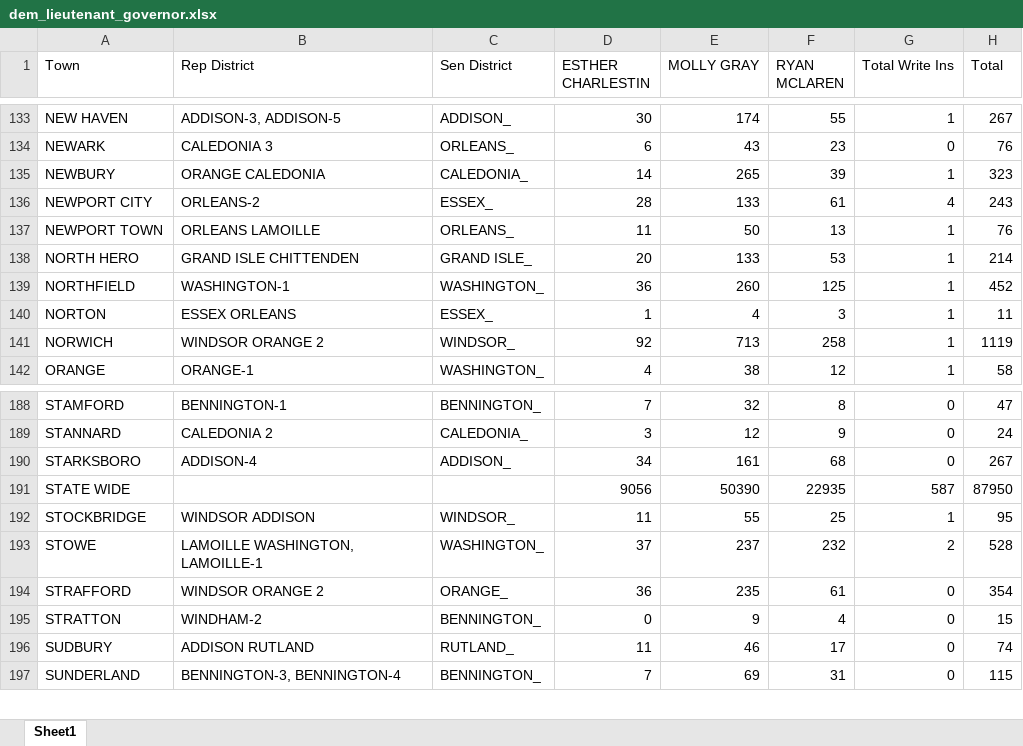
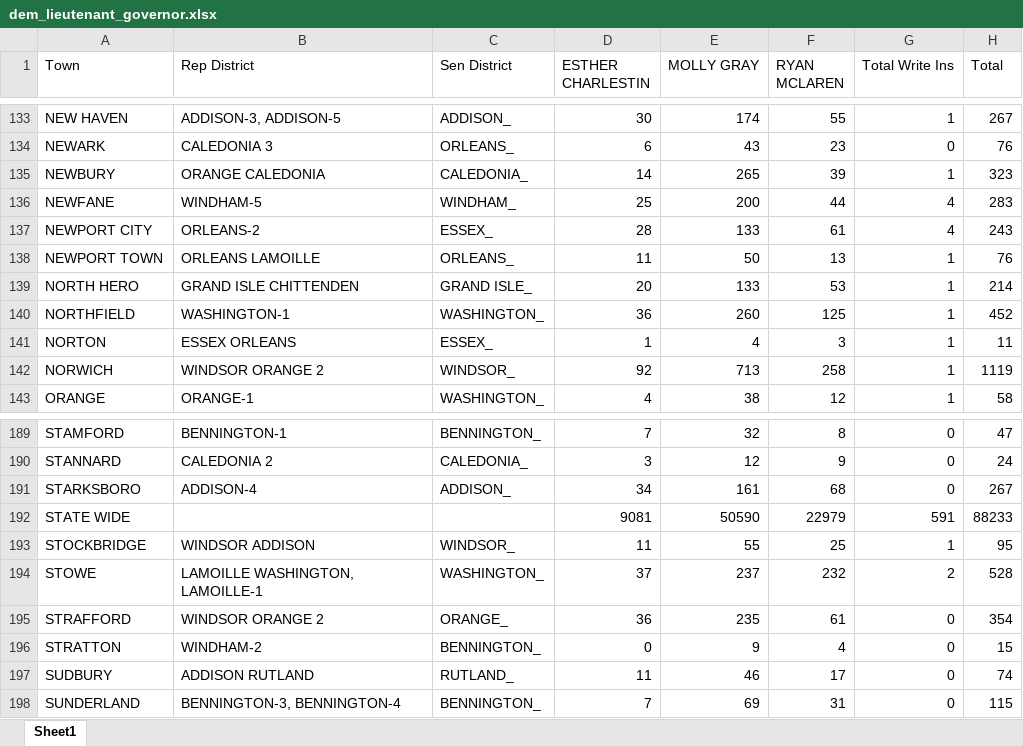
Before and after one commit to michaelaherbst2/vermont-election-website, an Excel workbook: vermont_results/statewide/democrat/dem_lieutenant_governor.xlsx, sheet Sheet1, drawn as a sheet; only a part is shown, gaps mark what is left out; values as stored, in another font and other column widths than the file's, no borders; addresses are those after the commit; the diff names each change by its address in the sheet, - before the commit and + after, or states it on an @@ line.

```diff
--- a/vermont_results/statewide/democrat/dem_lieutenant_governor.xlsx (sheet Sheet1)
+++ b/vermont_results/statewide/democrat/dem_lieutenant_governor.xlsx (sheet Sheet1)
+row 136: NEWFANE | WINDHAM-5 | WINDHAM_ | 25 | 200 | 44 | 4 | 283
-D192 (ESTHER CHARLESTIN): 9056
+D192 (ESTHER CHARLESTIN): 9081
-E192 (MOLLY GRAY): 50390
+E192 (MOLLY GRAY): 50590
-F192 (RYAN MCLAREN): 22935
+F192 (RYAN MCLAREN): 22979
-G192 (Total Write Ins): 587
+G192 (Total Write Ins): 591
-H192 (Total): 87950
+H192 (Total): 88233
```
Also changed, not shown: vermont_results/statewide/democrat/dem_attorney_general.xlsx, vermont_results/statewide/democrat/dem_auditor_of_accounts.xlsx, 12 other files.
